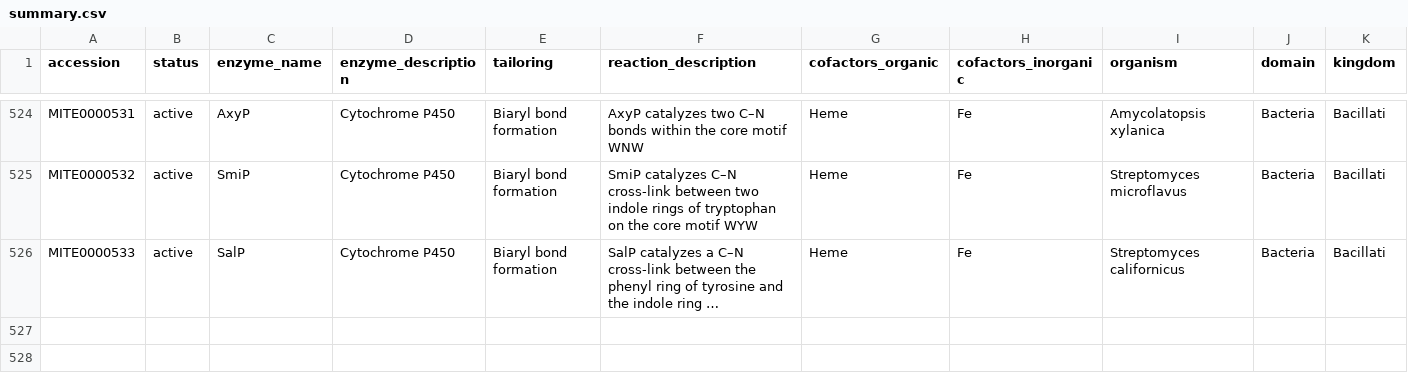
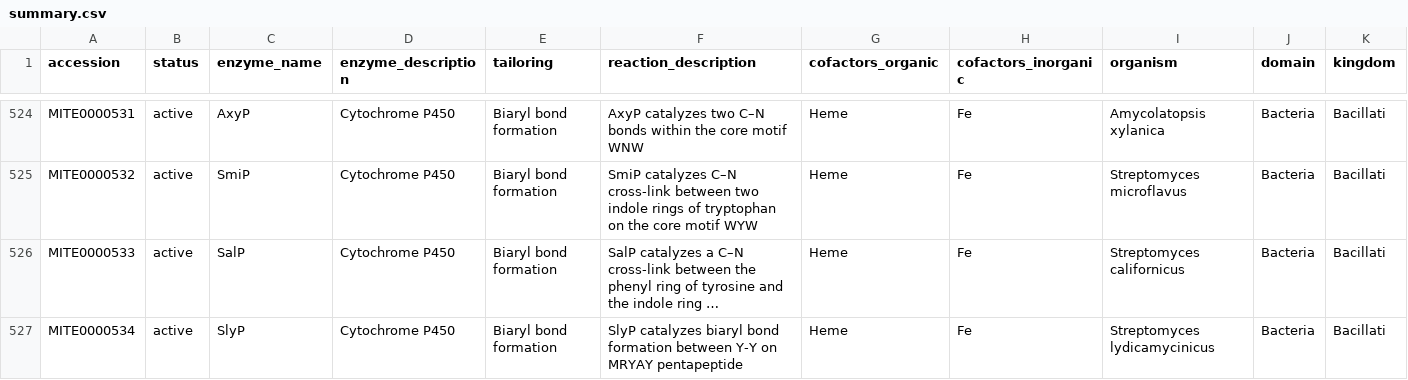
Before and after one commit to mite-standard/mite_data, a CSV file: mite_data/metadata/summary.csv, drawn as a sheet; only a part is shown, gaps mark what is left out; long unchanged cells end in …; rows hold the shown columns only; the diff names each change by its address in the sheet, - before the commit and + after, or states it on an @@ line.

```diff
--- a/mite_data/metadata/summary.csv
+++ b/mite_data/metadata/summary.csv
+row 527: MITE0000534 | active | SlyP | Cytochrome P450 | Biaryl bond formation | SlyP catalyzes biaryl bond formation between Y-Y on MRYAY pentapeptide | Heme | Fe | Streptomyces lydicamycinicus | Bacteria | Bacillati
```
Also changed, not shown: mite_data/metadata/dump_smarts.csv, mite_data/metadata/dump_smiles.csv, 4 other files.
